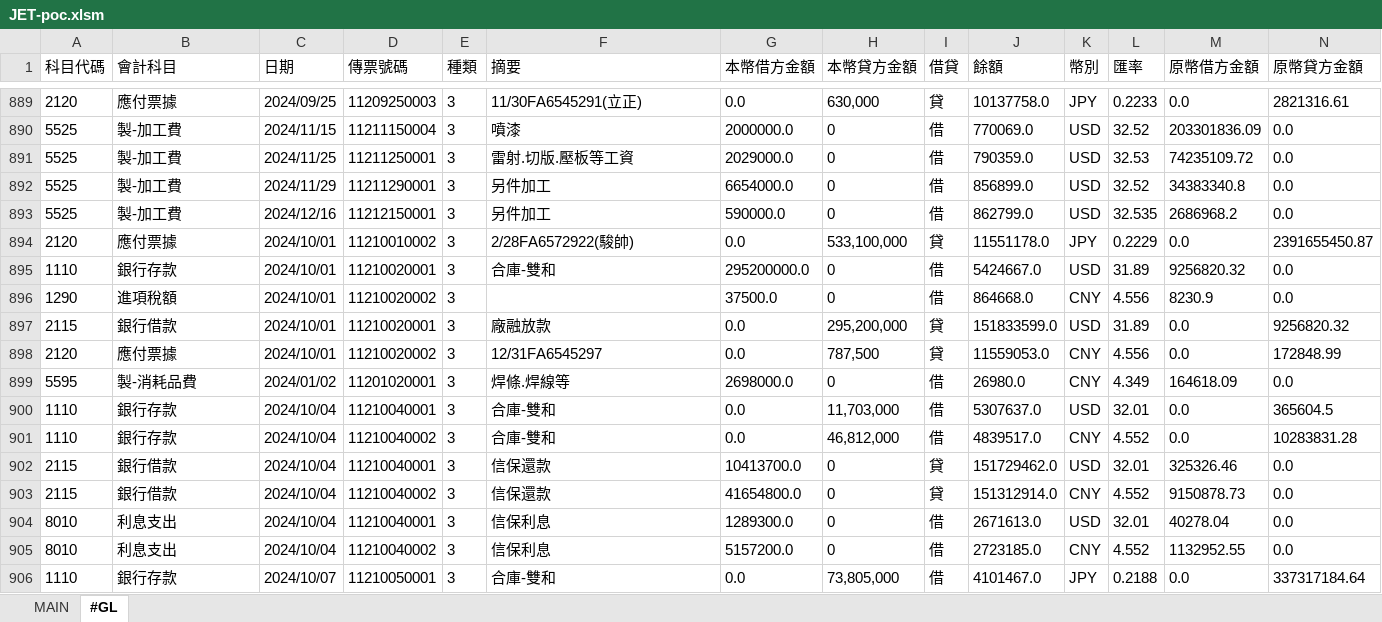
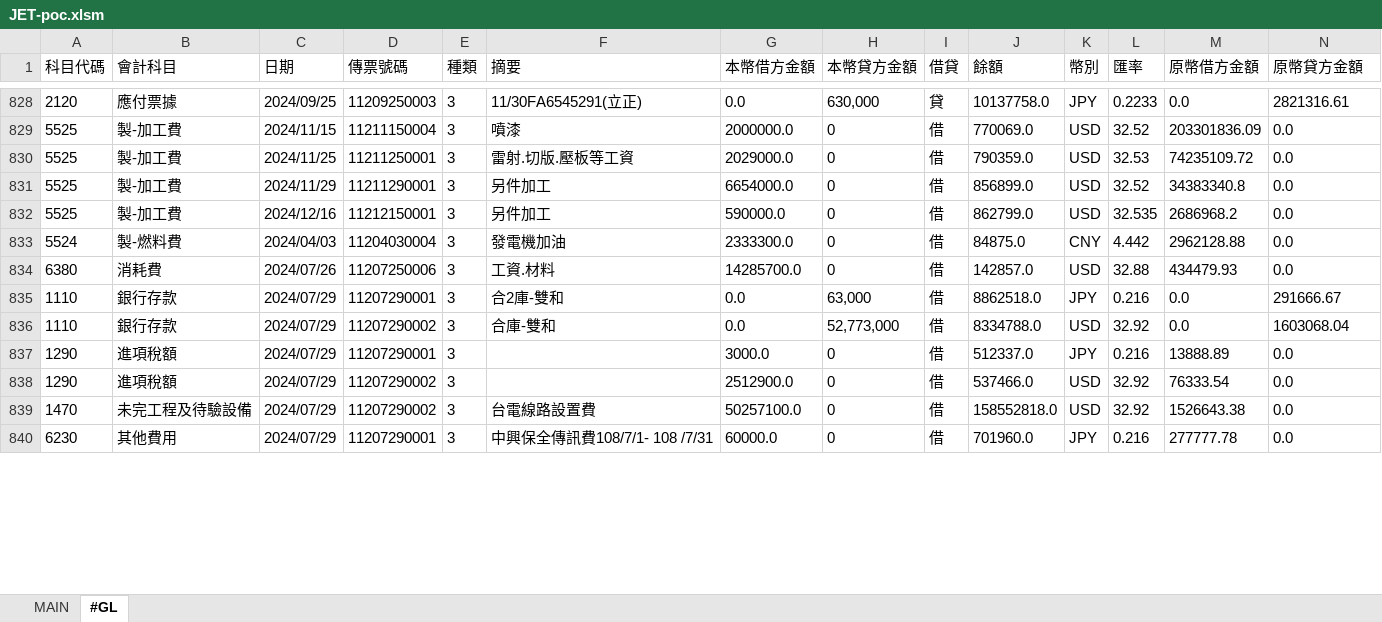
Before and after one commit to musiclord/jet-vba, an Excel workbook: poc/JET-poc.xlsm, sheet #GL, drawn as a sheet; only a part is shown, gaps mark what is left out; values as stored, in another font and other column widths than the file's, no borders; removed rows and columns are numbered as before the commit, all else as after; the diff covers the shown part only; the diff names each change by its address in the sheet, - before the commit and + after, or states it on an @@ line.

```diff
--- a/poc/JET-poc.xlsm (sheet #GL)
+++ b/poc/JET-poc.xlsm (sheet #GL)
@@ row 894 moved to row 998: 2120 @@
@@ row 895 moved to row 999: 1110 @@
@@ row 896 moved to row 1000: 1290 @@
@@ row 897 moved to row 1001: 2115 @@
-row 898: 2120 | 應付票據 | 2024/10/01 | 11210020002 | 3 | 12/31FA6545297 | 0.0 | 787,500 | 貸 | 11559053.0 | CNY | 4.556 | 0.0 | 172848.99
-row 899: 5595 | 製-消耗品費 | 2024/01/02 | 11201020001 | 3 | 焊條.焊線等 | 2698000.0 | 0 | 借 | 26980.0 | CNY | 4.349 | 164618.09 | 0.0
-row 900: 1110 | 銀行存款 | 2024/10/04 | 11210040001 | 3 | 合庫-雙和 | 0.0 | 11,703,000 | 借 | 5307637.0 | USD | 32.01 | 0.0 | 365604.5
@@ row 734 moved to row 833: 5524 @@
@@ row 735 moved to row 834: 6380 @@
-C835 (日期): 2024/10/04
+C835 (日期): 2024/07/29
-D835 (傳票號碼): 11210040002
+D835 (傳票號碼): 11207290001
-F835 (摘要): 合庫-雙和
+F835 (摘要): 合2庫-雙和
-H835 (本幣貸方金額): 46,812,000
+H835 (本幣貸方金額): 63,000
-J835 (餘額): 4839517.0
+J835 (餘額): 8862518.0
-K835 (幣別): CNY
+K835 (幣別): JPY
-L835 (匯率): 4.552
+L835 (匯率): 0.216
-N835 (原幣貸方金額): 10283831.28
+N835 (原幣貸方金額): 291666.67
-row 902: 2115 | 銀行借款 | 2024/10/04 | 11210040001 | 3 | 信保還款 | 10413700.0 | 0 | 貸 | 151729462.0 | USD | 32.01 | 325326.46 | 0.0
-row 903: 2115 | 銀行借款 | 2024/10/04 | 11210040002 | 3 | 信保還款 | 41654800.0 | 0 | 貸 | 151312914.0 | CNY | 4.552 | 9150878.73 | 0.0
-row 904: 8010 | 利息支出 | 2024/10/04 | 11210040001 | 3 | 信保利息 | 1289300.0 | 0 | 借 | 2671613.0 | USD | 32.01 | 40278.04 | 0.0
-row 905: 8010 | 利息支出 | 2024/10/04 | 11210040002 | 3 | 信保利息 | 5157200.0 | 0 | 借 | 2723185.0 | CNY | 4.552 | 1132952.55 | 0.0
-C836 (日期): 2024/10/07
+C836 (日期): 2024/07/29
-D836 (傳票號碼): 11210050001
+D836 (傳票號碼): 11207290002
-H836 (本幣貸方金額): 73,805,000
+H836 (本幣貸方金額): 52,773,000
-J836 (餘額): 4101467.0
+J836 (餘額): 8334788.0
-K836 (幣別): JPY
+K836 (幣別): USD
-L836 (匯率): 0.2188
+L836 (匯率): 32.92
-N836 (原幣貸方金額): 337317184.64
+N836 (原幣貸方金額): 1603068.04
@@ row 738 moved to row 837: 1290 @@
@@ row 739 moved to row 838: 1290 @@
@@ row 740 moved to row 839: 1470 @@
@@ row 741 moved to row 840: 6230 @@
```
Also changed, not shown: 58 added rows, 51 removed rows, 143 moved rows and 218 edited cells elsewhere in this sheet, charts or pictures, 1 other file.
